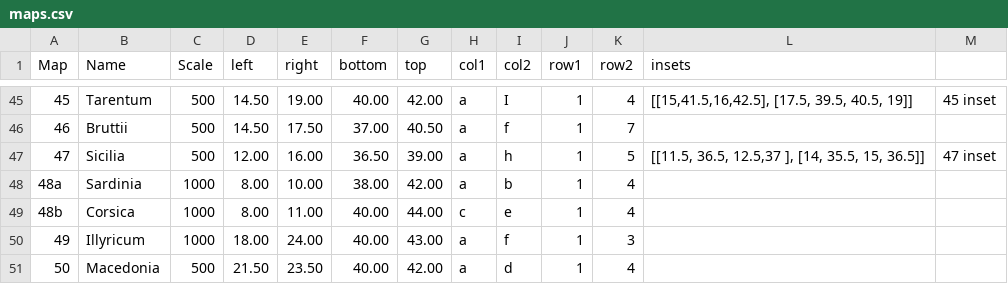
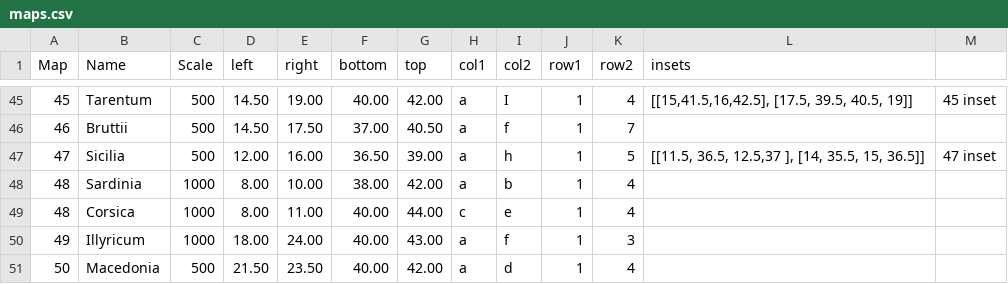
Before and after one commit to isawnyu/pleiades-capgrids, a CSV file: pleiades.capgrids/trunk/pleiades/capgrids/maps.csv, drawn as a sheet; only a part is shown, gaps mark what is left out.

```diff
--- a/pleiades.capgrids/trunk/pleiades/capgrids/maps.csv
+++ b/pleiades.capgrids/trunk/pleiades/capgrids/maps.csv
@@ -47,4 +47,4 @@
 47,"Sicilia",500,12.00,16.00,36.50,39.00,"a","h",1,5,"[[11.5, 36.5, 12.5,37 ], [14, 35.5, 15, 36.5]]","47 inset"
-"48a","Sardinia",1000,8.00,10.00,38.00,42.00,"a","b",1,4,,
-"48b","Corsica",1000,8.00,11.00,40.00,44.00,"c","e",1,4,,
+48,"Sardinia",1000,8.00,10.00,38.00,42.00,"a","b",1,4,,
+48,"Corsica",1000,8.00,11.00,40.00,44.00,"c","e",1,4,,
 49,"Illyricum",1000,18.00,24.00,40.00,43.00,"a","f",1,3,,
```
Also changed, not shown: 3 other files.
